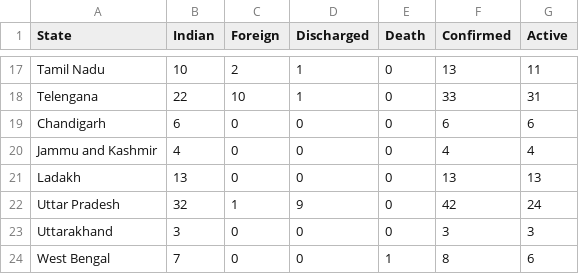
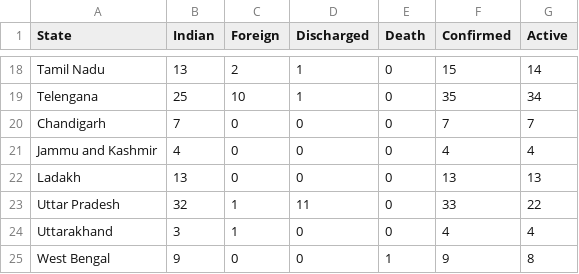
Before and after one commit to aws-samples/cloud-experiments, a CSV file: covid/2020-03-24-covid-india-stats.csv, drawn as a sheet; only a part is shown, gaps mark what is left out; addresses are those after the commit; the diff covers the shown part only; the diff names each change by its address in the sheet, - before the commit and + after, or states it on an @@ line.

```diff
--- a/covid/2020-03-24-covid-india-stats.csv
+++ b/covid/2020-03-24-covid-india-stats.csv
-B18 (Indian): 10
+B18 (Indian): 13
-F18 (Confirmed): 13
+F18 (Confirmed): 15
-G18 (Active): 11
+G18 (Active): 14
-B19 (Indian): 22
+B19 (Indian): 25
-F19 (Confirmed): 33
+F19 (Confirmed): 35
-G19 (Active): 31
+G19 (Active): 34
-B20 (Indian): 6
+B20 (Indian): 7
-F20 (Confirmed): 6
+F20 (Confirmed): 7
-G20 (Active): 6
+G20 (Active): 7
-D23 (Discharged): 9
+D23 (Discharged): 11
-F23 (Confirmed): 42
+F23 (Confirmed): 33
-G23 (Active): 24
+G23 (Active): 22
-C24 (Foreign): 0
+C24 (Foreign): 1
-F24 (Confirmed): 3
+F24 (Confirmed): 4
-G24 (Active): 3
+G24 (Active): 4
-B25 (Indian): 7
+B25 (Indian): 9
-F25 (Confirmed): 8
+F25 (Confirmed): 9
-G25 (Active): 6
+G25 (Active): 8
```
Also changed, not shown: 1 added row and 29 edited cells elsewhere in this file, 5 other files.
